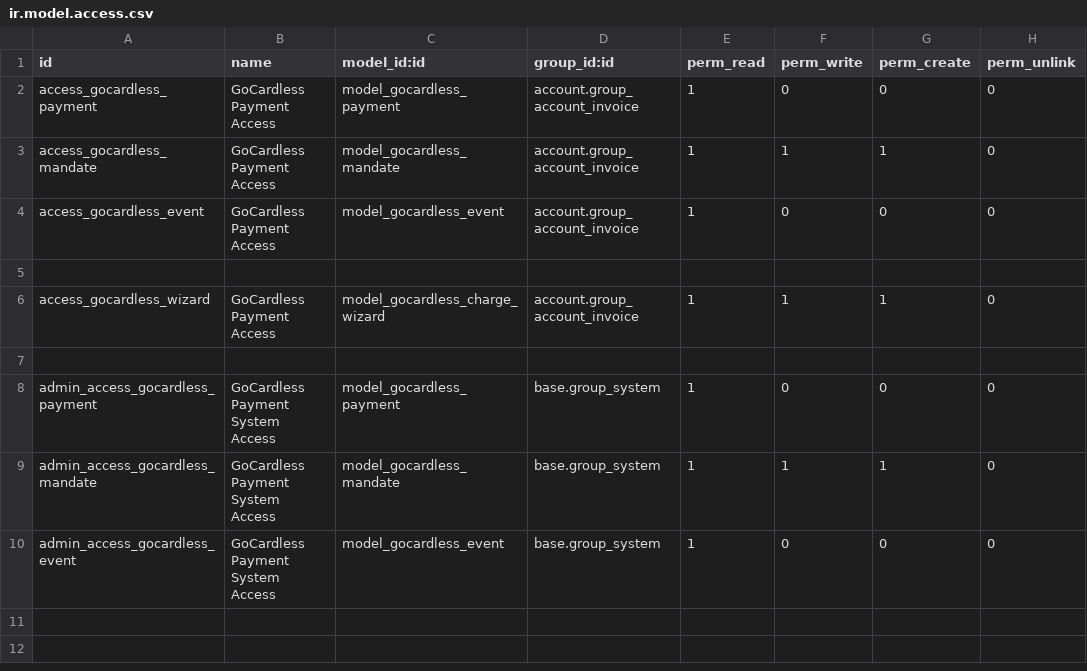
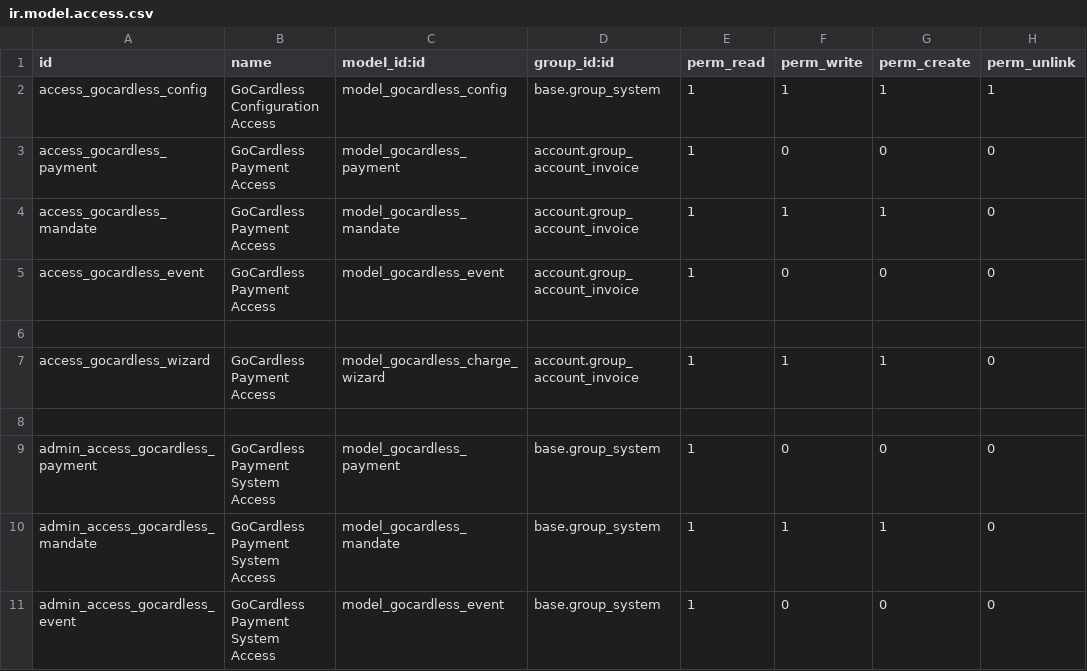
Before and after one commit to Hermanang/public_addons, a CSV file: gocardless/security/ir.model.access.csv, drawn as a sheet.

Commit message:
Gocardless - Multi societe base

```diff
--- a/gocardless/security/ir.model.access.csv
+++ b/gocardless/security/ir.model.access.csv
@@ -1,2 +1,3 @@
 id,name,model_id:id,group_id:id,perm_read,perm_write,perm_create,perm_unlink
+access_gocardless_config,GoCardless Configuration Access,model_gocardless_config,base.group_system,1,1,1,1
 access_gocardless_payment,GoCardless Payment Access,model_gocardless_payment,account.group_account_invoice,1,0,0,0
```
Also changed, not shown: 7 other files.
